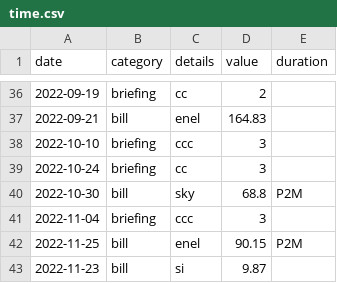
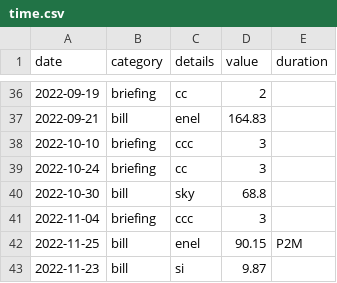
Before and after one commit to trasparente/time, a CSV file: _data/time.csv, drawn as a sheet; only a part is shown, gaps mark what is left out.

Commit message:
Edit document

```diff
--- a/_data/time.csv
+++ b/_data/time.csv
@@ -39,3 +39,3 @@ date,category,details,value,duration
 2022-10-24,briefing,cc,3,
-2022-10-30,bill,sky,68.8,P2M
+2022-10-30,bill,sky,68.8,
 2022-11-04,briefing,ccc,3,
```
